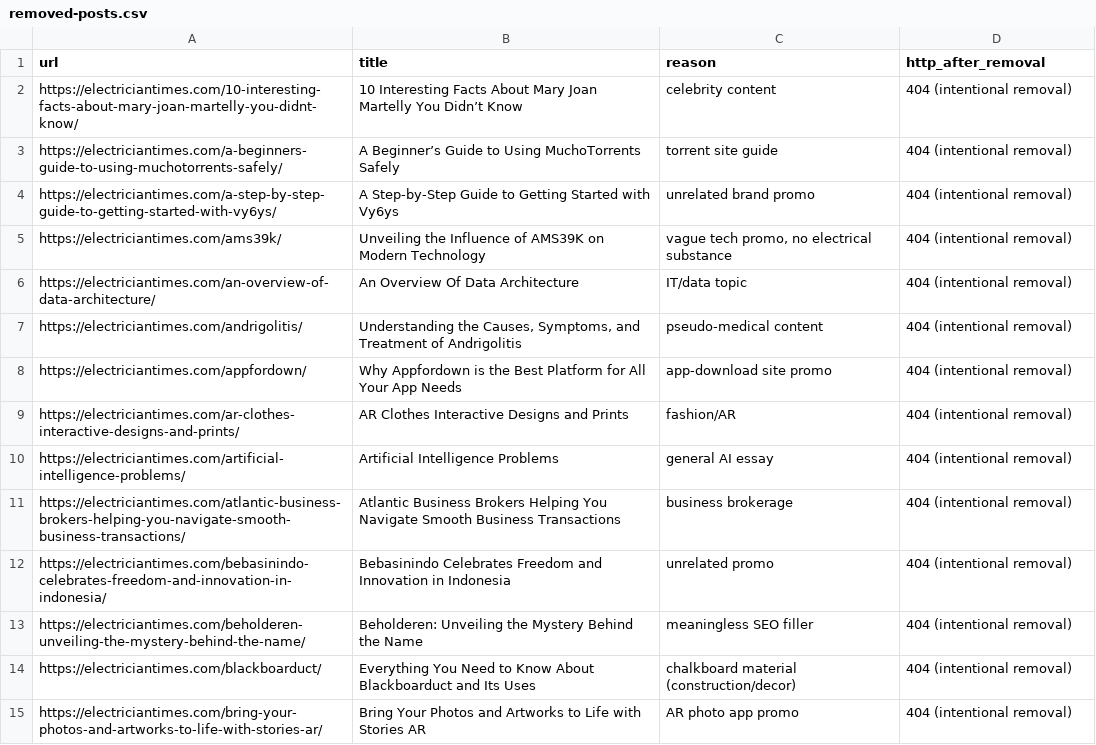
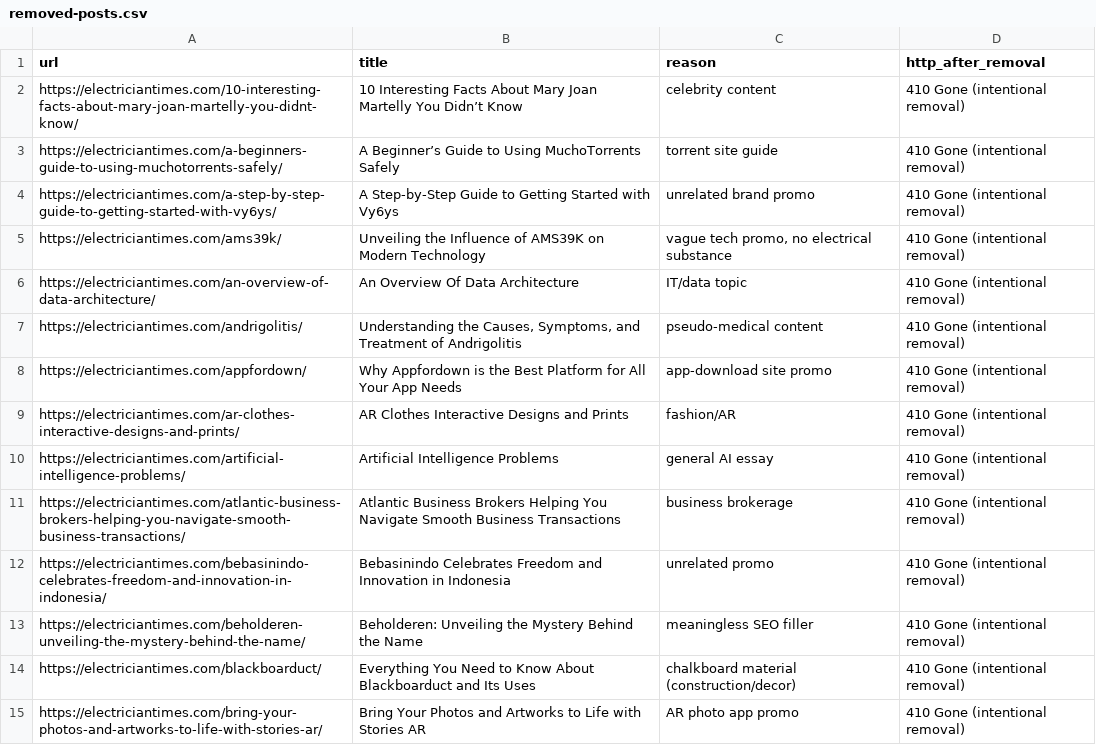
Before and after one commit to iamzeeshaikh/electrician-times, a CSV file: reports/removed-posts.csv, drawn as a sheet; only a part is shown; the diff covers the shown part only.

```diff
--- a/reports/removed-posts.csv
+++ b/reports/removed-posts.csv
@@ -2,14 +2,14 @@ url,title,reason,http_after_removal
-"https://electriciantimes.com/10-interesting-facts-about-mary-joan-martelly-you-didnt-know/","10 Interesting Facts About Mary Joan Martelly You Didn’t Know","celebrity content","404 (intentional removal)"
-"https://electriciantimes.com/a-beginners-guide-to-using-muchotorrents-safely/","A Beginner’s Guide to Using MuchoTorrents Safely","torrent site guide","404 (intentional removal)"
-"https://electriciantimes.com/a-step-by-step-guide-to-getting-started-with-vy6ys/","A Step-by-Step Guide to Getting Started with Vy6ys","unrelated brand promo","404 (intentional removal)"
-"https://electriciantimes.com/ams39k/","Unveiling the Influence of AMS39K on Modern Technology","vague tech promo, no electrical substance","404 (intentional removal)"
-"https://electriciantimes.com/an-overview-of-data-architecture/","An Overview Of Data Architecture","IT/data topic","404 (intentional removal)"
-"https://electriciantimes.com/andrigolitis/","Understanding the Causes, Symptoms, and Treatment of Andrigolitis","pseudo-medical content","404 (intentional removal)"
-"https://electriciantimes.com/appfordown/","Why Appfordown is the Best Platform for All Your App Needs","app-download site promo","404 (intentional removal)"
-"https://electriciantimes.com/ar-clothes-interactive-designs-and-prints/","AR Clothes Interactive Designs and Prints","fashion/AR","404 (intentional removal)"
-"https://electriciantimes.com/artificial-intelligence-problems/","Artificial Intelligence Problems","general AI essay","404 (intentional removal)"
-"https://electriciantimes.com/atlantic-business-brokers-helping-you-navigate-smooth-business-transactions/","Atlantic Business Brokers Helping You Navigate Smooth Business Transactions","business brokerage","404 (intentional removal)"
-"https://electriciantimes.com/bebasinindo-celebrates-freedom-and-innovation-in-indonesia/","Bebasinindo Celebrates Freedom and Innovation in Indonesia","unrelated promo","404 (intentional removal)"
-"https://electriciantimes.com/beholderen-unveiling-the-mystery-behind-the-name/","Beholderen: Unveiling the Mystery Behind the Name","meaningless SEO filler","404 (intentional removal)"
-"https://electriciantimes.com/blackboarduct/","Everything You Need to Know About Blackboarduct and Its Uses","chalkboard material (construction/decor)","404 (intentional removal)"
-"https://electriciantimes.com/bring-your-photos-and-artworks-to-life-with-stories-ar/","Bring Your Photos and Artworks to Life with Stories AR","AR photo app promo","404 (intentional removal)"
+"https://electriciantimes.com/10-interesting-facts-about-mary-joan-martelly-you-didnt-know/","10 Interesting Facts About Mary Joan Martelly You Didn’t Know","celebrity content","410 Gone (intentional removal)"
+"https://electriciantimes.com/a-beginners-guide-to-using-muchotorrents-safely/","A Beginner’s Guide to Using MuchoTorrents Safely","torrent site guide","410 Gone (intentional removal)"
+"https://electriciantimes.com/a-step-by-step-guide-to-getting-started-with-vy6ys/","A Step-by-Step Guide to Getting Started with Vy6ys","unrelated brand promo","410 Gone (intentional removal)"
+"https://electriciantimes.com/ams39k/","Unveiling the Influence of AMS39K on Modern Technology","vague tech promo, no electrical substance","410 Gone (intentional removal)"
+"https://electriciantimes.com/an-overview-of-data-architecture/","An Overview Of Data Architecture","IT/data topic","410 Gone (intentional removal)"
+"https://electriciantimes.com/andrigolitis/","Understanding the Causes, Symptoms, and Treatment of Andrigolitis","pseudo-medical content","410 Gone (intentional removal)"
+"https://electriciantimes.com/appfordown/","Why Appfordown is the Best Platform for All Your App Needs","app-download site promo","410 Gone (intentional removal)"
+"https://electriciantimes.com/ar-clothes-interactive-designs-and-prints/","AR Clothes Interactive Designs and Prints","fashion/AR","410 Gone (intentional removal)"
+"https://electriciantimes.com/artificial-intelligence-problems/","Artificial Intelligence Problems","general AI essay","410 Gone (intentional removal)"
+"https://electriciantimes.com/atlantic-business-brokers-helping-you-navigate-smooth-business-transactions/","Atlantic Business Brokers Helping You Navigate Smooth Business Transactions","business brokerage","410 Gone (intentional removal)"
+"https://electriciantimes.com/bebasinindo-celebrates-freedom-and-innovation-in-indonesia/","Bebasinindo Celebrates Freedom and Innovation in Indonesia","unrelated promo","410 Gone (intentional removal)"
+"https://electriciantimes.com/beholderen-unveiling-the-mystery-behind-the-name/","Beholderen: Unveiling the Mystery Behind the Name","meaningless SEO filler","410 Gone (intentional removal)"
+"https://electriciantimes.com/blackboarduct/","Everything You Need to Know About Blackboarduct and Its Uses","chalkboard material (construction/decor)","410 Gone (intentional removal)"
+"https://electriciantimes.com/bring-your-photos-and-artworks-to-life-with-stories-ar/","Bring Your Photos and Artworks to Life with Stories AR","AR photo app promo","410 Gone (intentional removal)"
```
Also changed, not shown: 83 edited cells elsewhere in this file, 2 other files.
